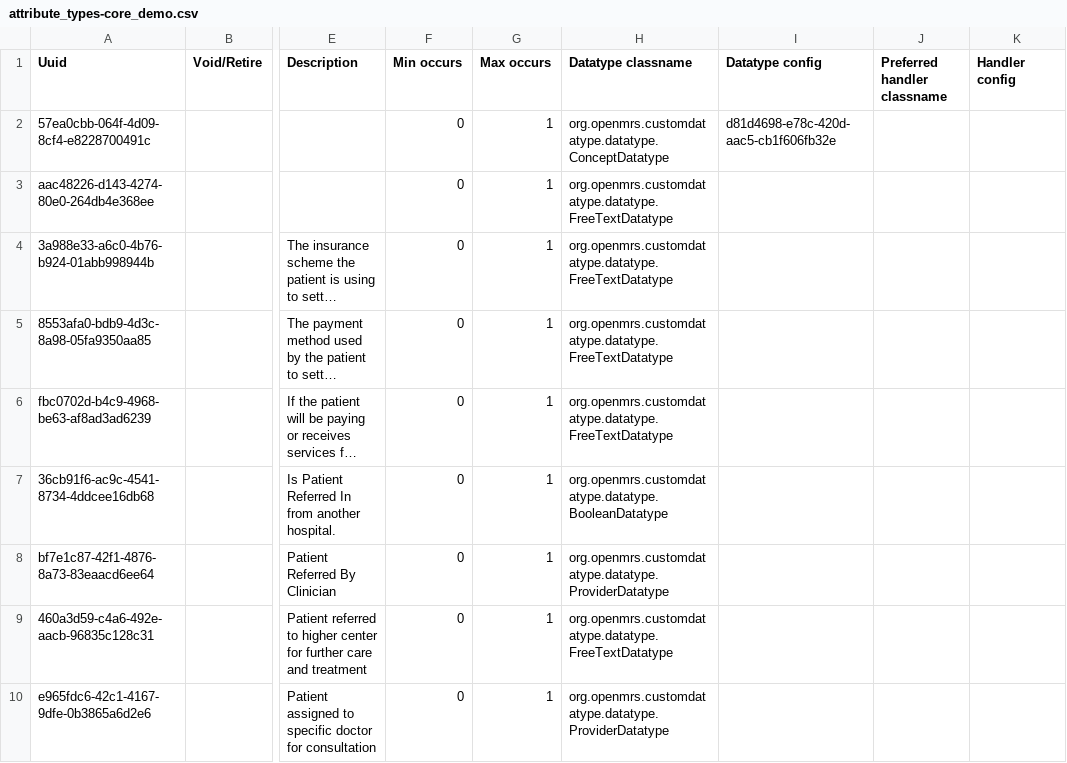
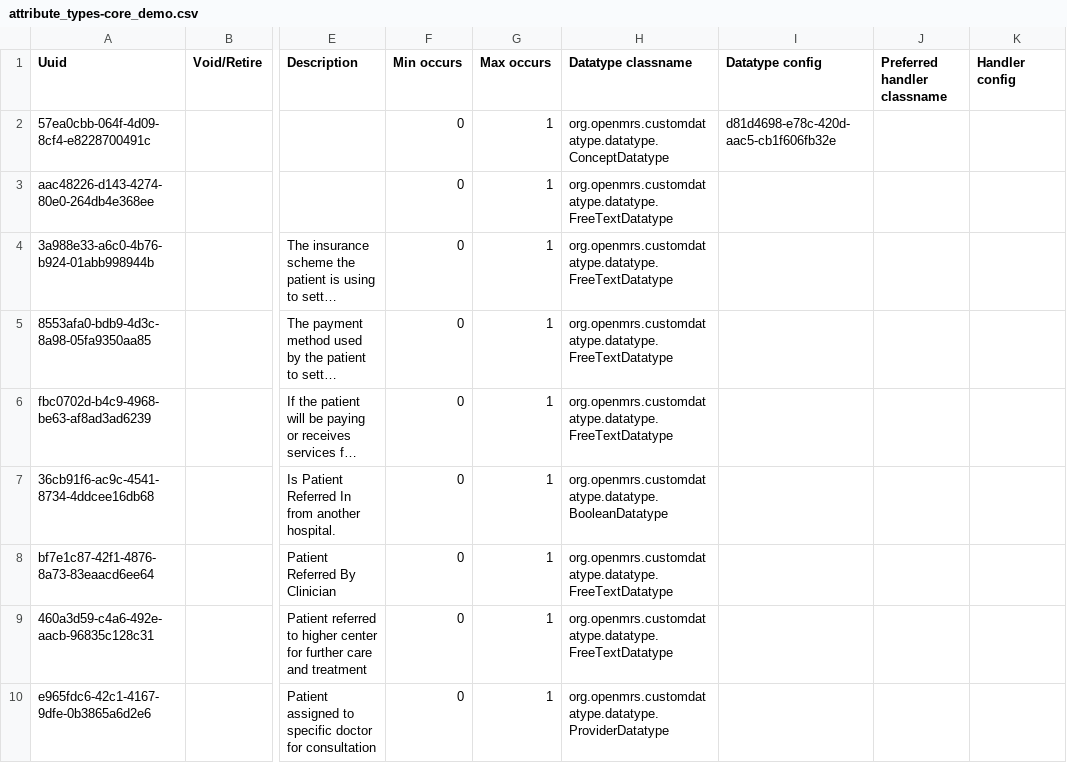
Before and after one commit to NidanHIS/openmrs-content-referenceapplication-demo, a CSV file: configuration/attributetypes/referenceapplication-demo/attribute_types-core_demo.csv, drawn as a sheet; only a part is shown, gaps mark what is left out; long unchanged cells end in …; the diff names each change by its address in the sheet, - before the commit and + after, or states it on an @@ line.

Commit message:
change attribute

```diff
--- a/configuration/attributetypes/referenceapplication-demo/attribute_types-core_demo.csv
+++ b/configuration/attributetypes/referenceapplication-demo/attribute_types-core_demo.csv
-H8 (Datatype classname): org.openmrs.customdatatype.datatype.ProviderDatatype
+H8 (Datatype classname): org.openmrs.customdatatype.datatype.FreeTextDatatype
```
